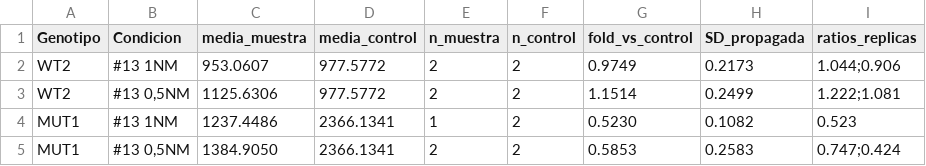
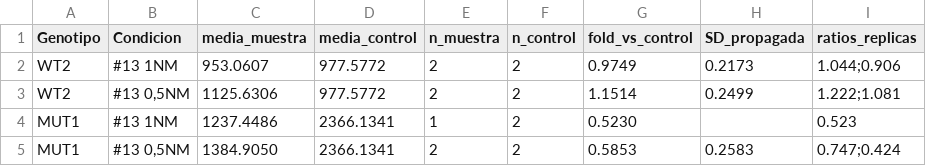
Before and after one commit to mariazubilase-wq/tesis, a CSV file: analisis/ddpcr_13/resultados/3_normalizado_vs_control_porRNA_sin_A06.csv, drawn as a sheet.

```diff
--- a/analisis/ddpcr_13/resultados/3_normalizado_vs_control_porRNA_sin_A06.csv
+++ b/analisis/ddpcr_13/resultados/3_normalizado_vs_control_porRNA_sin_A06.csv
@@ -3,3 +3,3 @@ WT2,#13 1NM,953.0607,977.5772,2,2,0.9749,0.2173,1.044;0.906
 WT2,"#13 0,5NM",1125.6306,977.5772,2,2,1.1514,0.2499,1.222;1.081
-MUT1,#13 1NM,1237.4486,2366.1341,1,2,0.5230,0.1082,0.523
+MUT1,#13 1NM,1237.4486,2366.1341,1,2,0.5230,,0.523
 MUT1,"#13 0,5NM",1384.9050,2366.1341,2,2,0.5853,0.2583,0.747;0.424
```
Also changed, not shown: analisis/ddpcr_13/resultados/3_normalizado_vs_control_sin_A06.csv, analisis/ddpcr_13/resultados/4_comparacion_con_sin_A06.csv, 5 other files.
